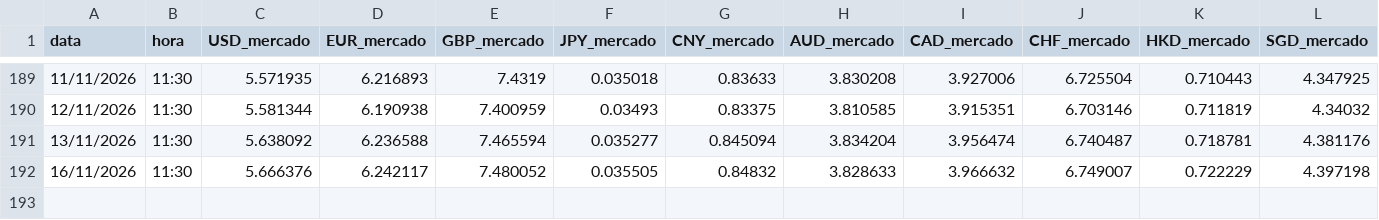
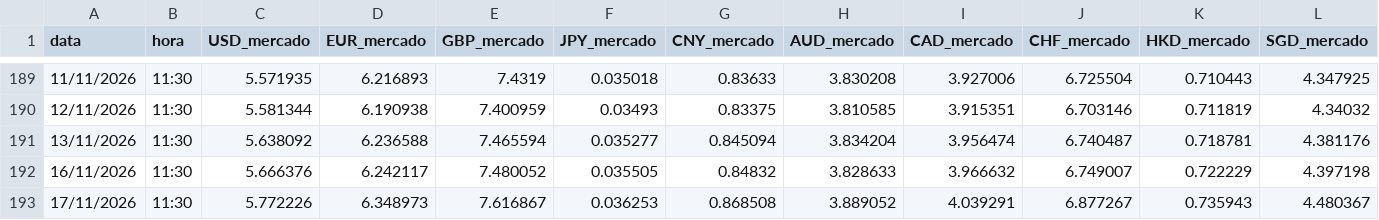
Before and after one commit to TI0Klas/cambio-klas-web, a CSV file: cambio-web/historico.csv, drawn as a sheet; only a part is shown, gaps mark what is left out; rows hold the shown columns only; the diff names each change by its address in the sheet, - before the commit and + after, or states it on an @@ line.

```diff
--- a/cambio-web/historico.csv
+++ b/cambio-web/historico.csv
+row 193: 17/11/2026 | 11:30 | 5.772226 | 6.348973 | 7.616867 | 0.036253 | 0.868508 | 3.889052 | 4.039291 | 6.877267 | 0.735943 | 4.480367
```
Also changed, not shown: 1 other file.
